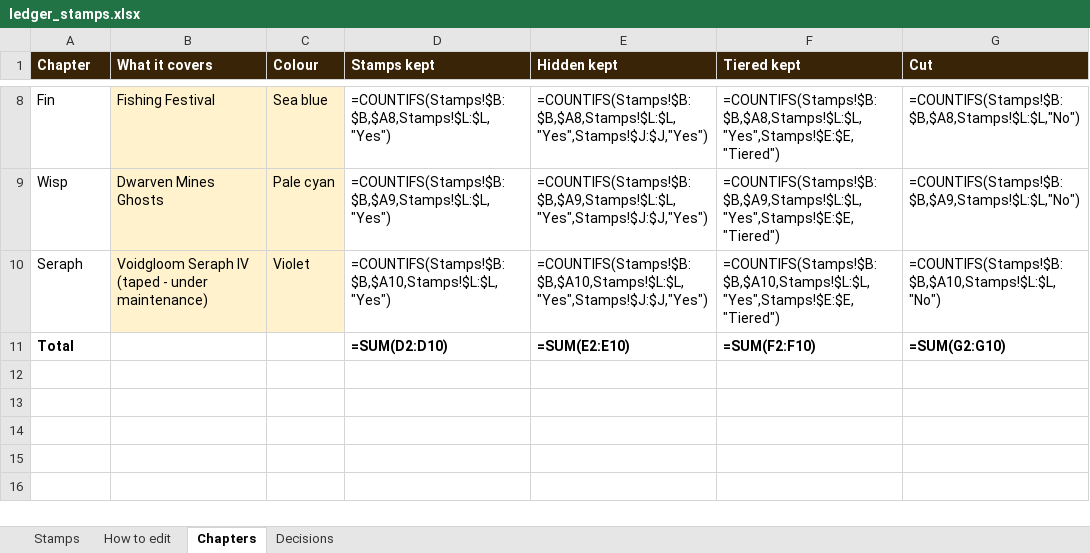
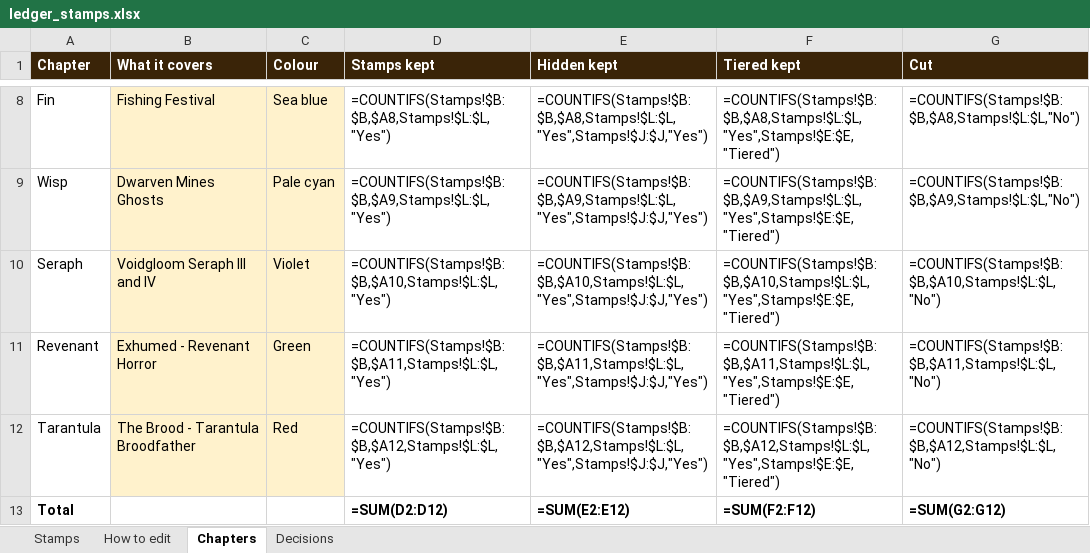
Before and after one commit to MatejPechoucek/SBCS, an Excel workbook: docs/ledger_stamps.xlsx, sheet Chapters, drawn as a sheet; only a part is shown, gaps mark what is left out; values as stored, in another font and other column widths than the file's, no borders; formulas without a stored value are shown as written; addresses are those after the commit; the diff names each change by its address in the sheet, - before the commit and + after, or states it on an @@ line.

```diff
--- a/docs/ledger_stamps.xlsx (sheet Chapters)
+++ b/docs/ledger_stamps.xlsx (sheet Chapters)
-B10 (What it covers): Voidgloom Seraph IV (taped - under maintenance)
+B10 (What it covers): Voidgloom Seraph III and IV
+row 11: Revenant | Exhumed - Revenant Horror | Green | =COUNTIFS(Stamps!$B:$B,$A11,Stamps!$L:$L,"Yes") | =COUNTIFS(Stamps!$B:$B,$A11,Stamps!$L:$L,"Yes",Stamps!$J:$J,"Yes") | =COUNTIFS(Stamps!$B:$B,$A11,Stamps!$L:$L,"Yes",Stamps!$E:$E,"Tiered") | =COUNTIFS(Stamps!$B:$B,$A11,Stamps!$L:$L,"No")
+row 12: Tarantula | The Brood - Tarantula Broodfather | Red | =COUNTIFS(Stamps!$B:$B,$A12,Stamps!$L:$L,"Yes") | =COUNTIFS(Stamps!$B:$B,$A12,Stamps!$L:$L,"Yes",Stamps!$J:$J,"Yes") | =COUNTIFS(Stamps!$B:$B,$A12,Stamps!$L:$L,"Yes",Stamps!$E:$E,"Tiered") | =COUNTIFS(Stamps!$B:$B,$A12,Stamps!$L:$L,"No")
-D13 (Stamps kept): =SUM(D2:D10)
+D13 (Stamps kept): =SUM(D2:D12)
-E13 (Hidden kept): =SUM(E2:E10)
+E13 (Hidden kept): =SUM(E2:E12)
-F13 (Tiered kept): =SUM(F2:F10)
+F13 (Tiered kept): =SUM(F2:F12)
-G13 (Cut): =SUM(G2:G10)
+G13 (Cut): =SUM(G2:G12)
```
Also changed, not shown: sheet Stamps, sheet Decisions, 13 other files.
